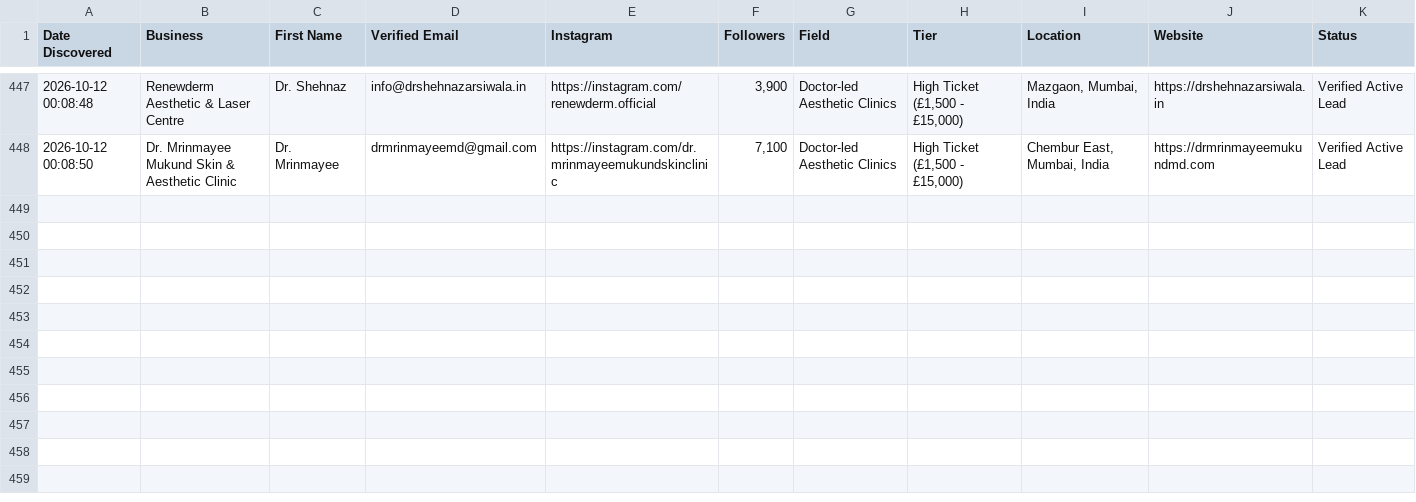
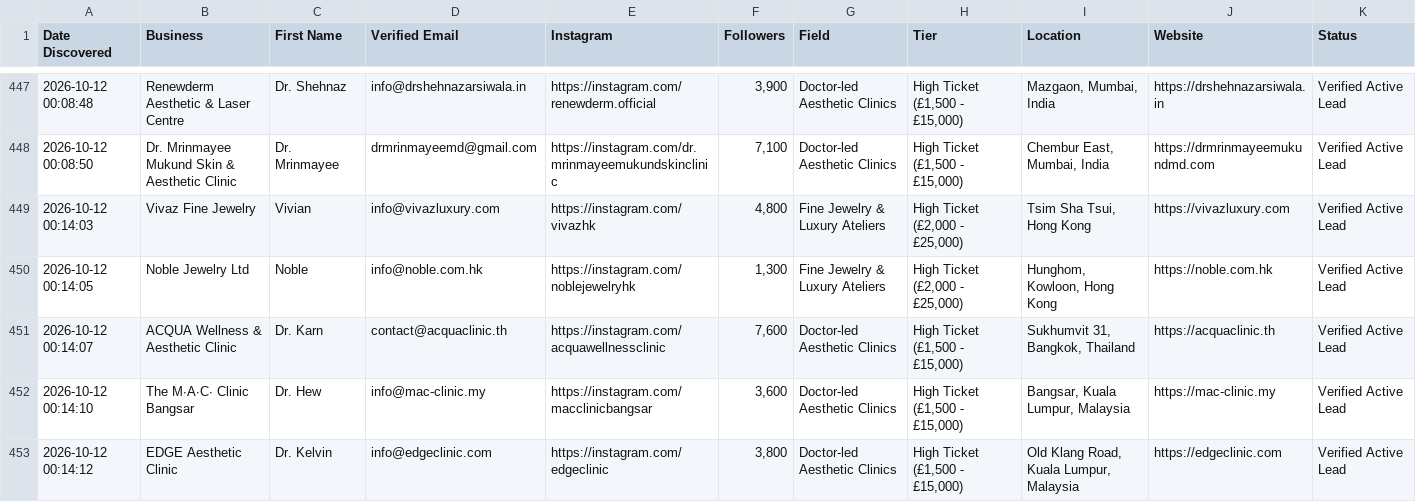
Before and after one commit to japindersinghbhasin-commits/spreadsheet-2-leads, a CSV file: spreadsheet_3_asia_middle_east_leads.csv, drawn as a sheet; only a part is shown, gaps mark what is left out.

Commit message:
Update verified leads to 452 [skip ci]

```diff
--- a/spreadsheet_3_asia_middle_east_leads.csv
+++ b/spreadsheet_3_asia_middle_east_leads.csv
@@ -448 +448,6 @@ Date Discovered,Business,First Name,Verified Email,Instagram,Followers,Field,Tie
 2026-10-12 00:08:50,Dr. Mrinmayee Mukund Skin & Aesthetic Clinic,Dr. Mrinmayee,drmrinmayeemd@gmail.com,https://instagram.com/dr.mrinmayeemukundskinclinic,"7,100",Doctor-led Aesthetic Clinics,"High Ticket (£1,500 - £15,000)","Chembur East, Mumbai, India",https://drmrinmayeemukundmd.com,Verified Active Lead
+2026-10-12 00:14:03,Vivaz Fine Jewelry,Vivian,info@vivazluxury.com,https://instagram.com/vivazhk,"4,800",Fine Jewelry & Luxury Ateliers,"High Ticket (£2,000 - £25,000)","Tsim Sha Tsui, Hong Kong",https://vivazluxury.com,Verified Active Lead
+2026-10-12 00:14:05,Noble Jewelry Ltd,Noble,info@noble.com.hk,https://instagram.com/noblejewelryhk,"1,300",Fine Jewelry & Luxury Ateliers,"High Ticket (£2,000 - £25,000)","Hunghom, Kowloon, Hong Kong",https://noble.com.hk,Verified Active Lead
+2026-10-12 00:14:07,ACQUA Wellness & Aesthetic Clinic,Dr. Karn,contact@acquaclinic.th,https://instagram.com/acquawellnessclinic,"7,600",Doctor-led Aesthetic Clinics,"High Ticket (£1,500 - £15,000)","Sukhumvit 31, Bangkok, Thailand",https://acquaclinic.th,Verified Active Lead
+2026-10-12 00:14:10,The M∙A∙C∙ Clinic Bangsar,Dr. Hew,info@mac-clinic.my,https://instagram.com/macclinicbangsar,"3,600",Doctor-led Aesthetic Clinics,"High Ticket (£1,500 - £15,000)","Bangsar, Kuala Lumpur, Malaysia",https://mac-clinic.my,Verified Active Lead
+2026-10-12 00:14:12,EDGE Aesthetic Clinic,Dr. Kelvin,info@edgeclinic.com,https://instagram.com/edgeclinic,"3,800",Doctor-led Aesthetic Clinics,"High Ticket (£1,500 - £15,000)","Old Klang Road, Kuala Lumpur, Malaysia",https://edgeclinic.com,Verified Active Lead
```
